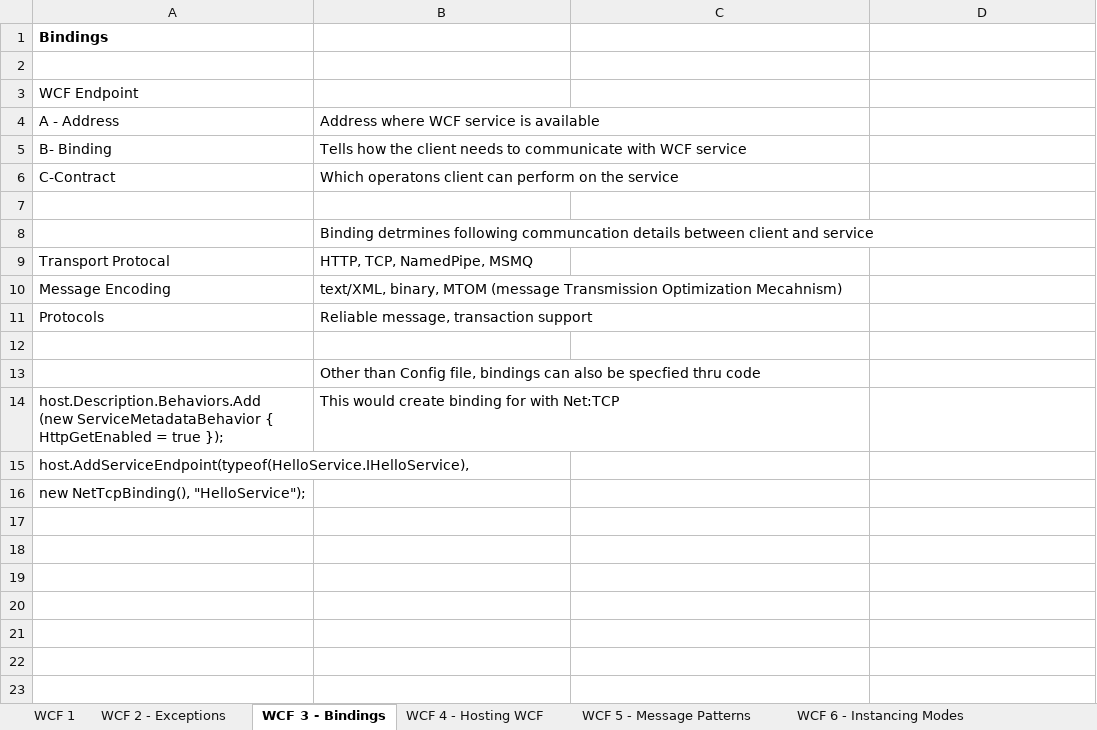
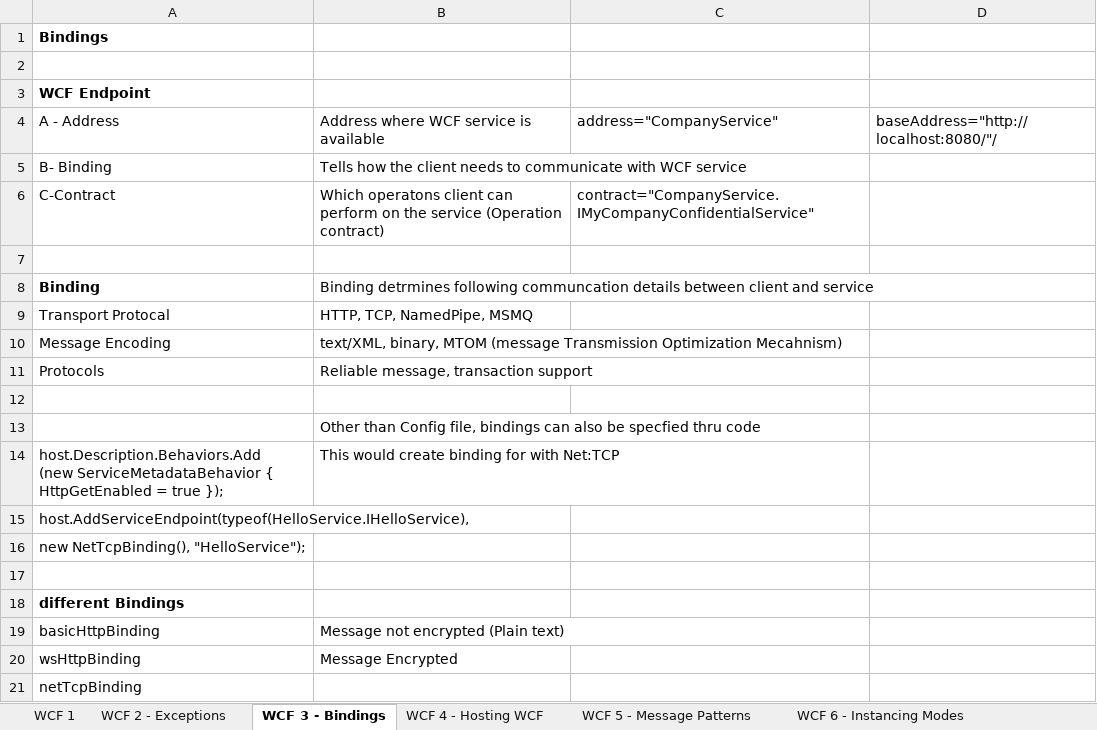
Before and after one commit to maganti99/DotNet_Notes, an Excel workbook: Webservices/WCF Notes.xlsx, sheet WCF 3 - Bindings, drawn as a sheet; values as stored, in another font and other column widths than the file's, no borders; the diff names each change by its address in the sheet, - before the commit and + after, or states it on an @@ line.

```diff
--- a/Webservices/WCF Notes.xlsx (sheet WCF 3 - Bindings)
+++ b/Webservices/WCF Notes.xlsx (sheet WCF 3 - Bindings)
-A3 bold: off
+A3 bold: on
-C4: (empty)
+C4: address="CompanyService"
-D4: (empty)
+D4: baseAddress="http://localhost:8080/"/
-B6: …the service
+B6: …the service (Operation contract)
-C6: (empty)
+C6: contract="CompanyService.IMyCompanyConfidentialService"
-A8: (empty)
+A8: Binding
+row 17: (empty)
+row 18: different Bindings
+row 19: basicHttpBinding | Message not encrypted (Plain text)
+row 20: wsHttpBinding | Message Encrypted
+row 21: netTcpBinding
```
Also changed, not shown: sheet WCF 1, sheet WCF 5 - Message Patterns, sheet WCF 2 - Exceptions, Security.xlsx.
